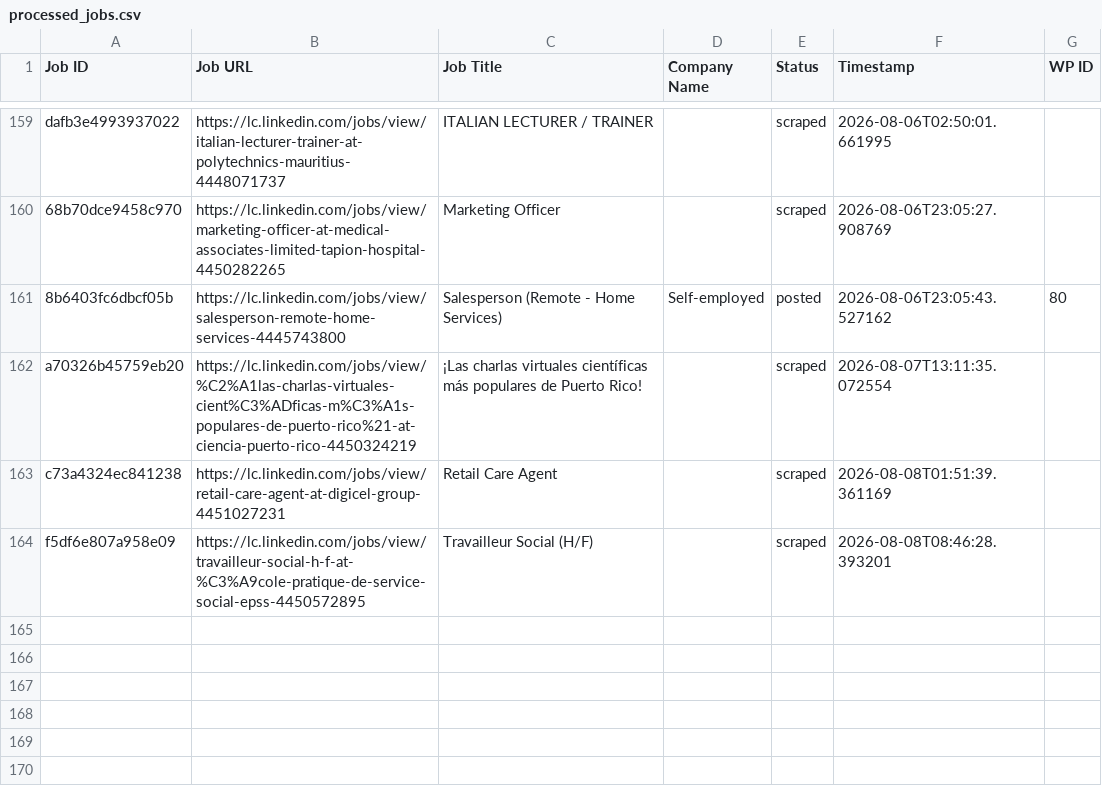
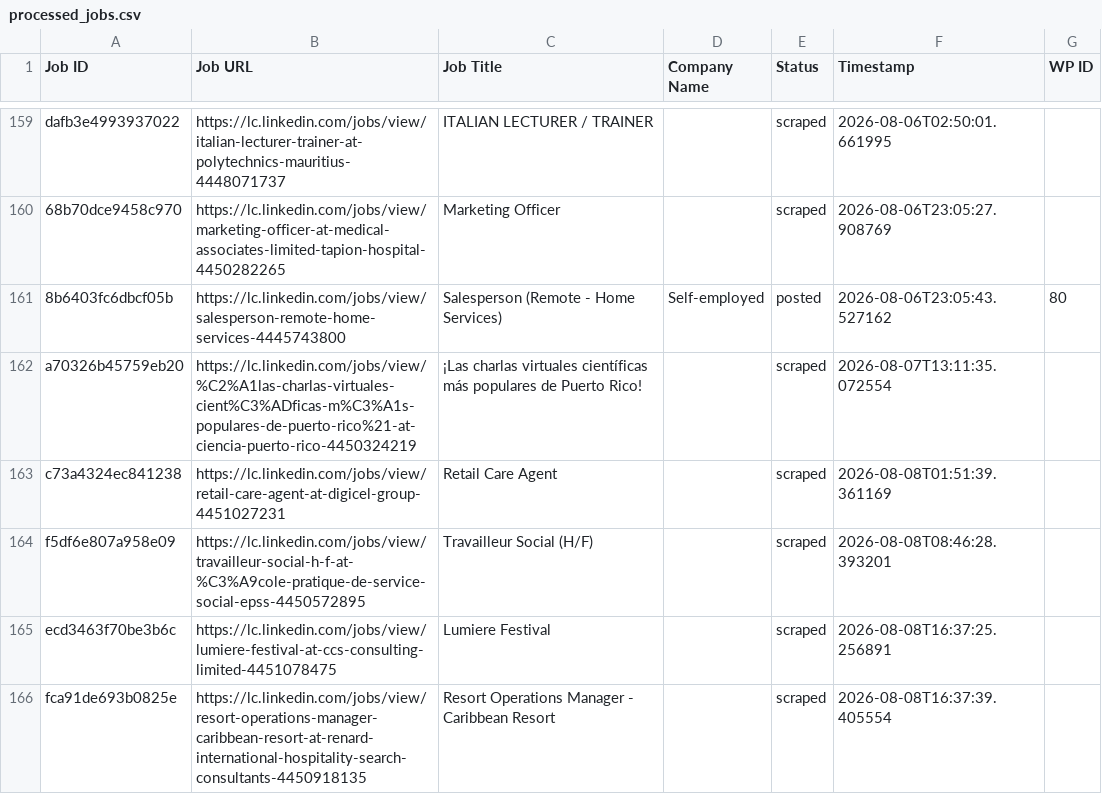
Before and after one commit to innovationinc2000/lc, a CSV file: processed_jobs.csv, drawn as a sheet; only a part is shown, gaps mark what is left out; the diff names each change by its address in the sheet, - before the commit and + after, or states it on an @@ line.

```diff
--- a/processed_jobs.csv
+++ b/processed_jobs.csv
+row 165: ecd3463f70be3b6c | https://lc.linkedin.com/jobs/view/lumiere-festival-at-ccs-consulting-limited-4451078475 | Lumiere Festival |  | scraped | 2026-08-08T16:37:25.256891
+row 166: fca91de693b0825e | https://lc.linkedin.com/jobs/view/resort-operations-manager-caribbean-resort-at-renard-international-hospitality-search-consultants-4450918135 | Resort Operations Manager - Caribbean Resort |  | scraped | 2026-08-08T16:37:39.405554
```
